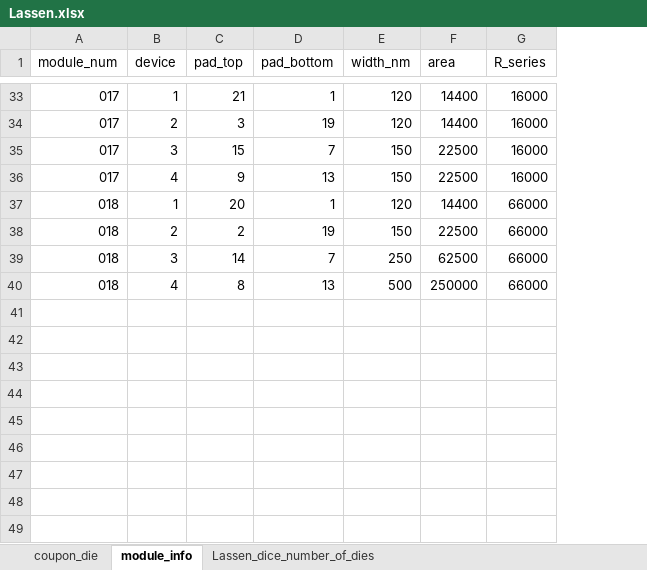
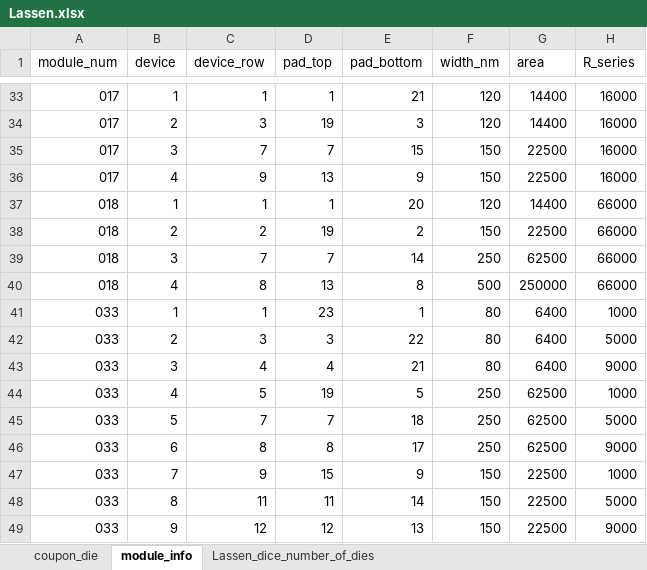
Before and after one commit to thennen/py-ivtools, an Excel workbook: ivtools/sampledata/Lassen.xlsx, sheet module_info, drawn as a sheet; only a part is shown, gaps mark what is left out; values as stored, in another font and other column widths than the file's, no cell formats; addresses are those after the commit; the diff covers the shown part only; the diff names each change by its address in the sheet, - before the commit and + after, or states it on an @@ line.

Commit message:
Added and fixed some lassen device info

```diff
--- a/ivtools/sampledata/Lassen.xlsx (sheet module_info)
+++ b/ivtools/sampledata/Lassen.xlsx (sheet module_info)
+column C (device_row), rows 33-40: 1 | 3 | 7 | 9 | 1 | 2 | 7 | 8
-D33 (pad_top): 21
+D33 (pad_top): 1
-E33 (pad_bottom): 1
+E33 (pad_bottom): 21
-D34 (pad_top): 3
+D34 (pad_top): 19
-E34 (pad_bottom): 19
+E34 (pad_bottom): 3
-D35 (pad_top): 15
+D35 (pad_top): 7
-E35 (pad_bottom): 7
+E35 (pad_bottom): 15
-D36 (pad_top): 9
+D36 (pad_top): 13
-E36 (pad_bottom): 13
+E36 (pad_bottom): 9
-D37 (pad_top): 20
+D37 (pad_top): 1
-E37 (pad_bottom): 1
+E37 (pad_bottom): 20
-D38 (pad_top): 2
+D38 (pad_top): 19
-E38 (pad_bottom): 19
+E38 (pad_bottom): 2
-D39 (pad_top): 14
+D39 (pad_top): 7
-E39 (pad_bottom): 7
+E39 (pad_bottom): 14
-D40 (pad_top): 8
+D40 (pad_top): 13
-E40 (pad_bottom): 13
+E40 (pad_bottom): 8
+row 41: 033 | 1 | 1 | 23 | 1 | 80 | 6400 | 1000
+row 42: 033 | 2 | 3 | 3 | 22 | 80 | 6400 | 5000
+row 43: 033 | 3 | 4 | 4 | 21 | 80 | 6400 | 9000
+row 44: 033 | 4 | 5 | 19 | 5 | 250 | 62500 | 1000
+row 45: 033 | 5 | 7 | 7 | 18 | 250 | 62500 | 5000
+row 46: 033 | 6 | 8 | 8 | 17 | 250 | 62500 | 9000
+row 47: 033 | 7 | 9 | 15 | 9 | 150 | 22500 | 1000
+row 48: 033 | 8 | 11 | 11 | 14 | 150 | 22500 | 5000
+row 49: 033 | 9 | 12 | 12 | 13 | 150 | 22500 | 9000
```
Also changed, not shown: 62 edited cells elsewhere in this sheet, cell formats, formulas that keep their value, 2 other files.
